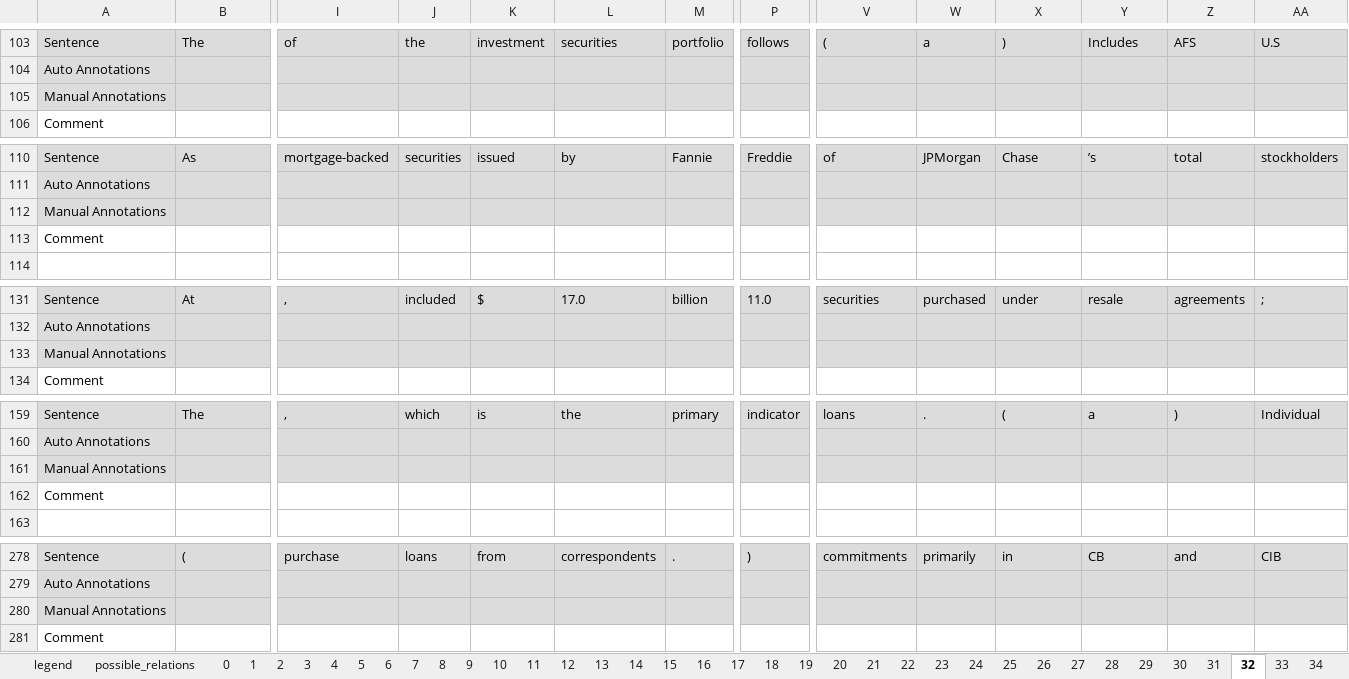
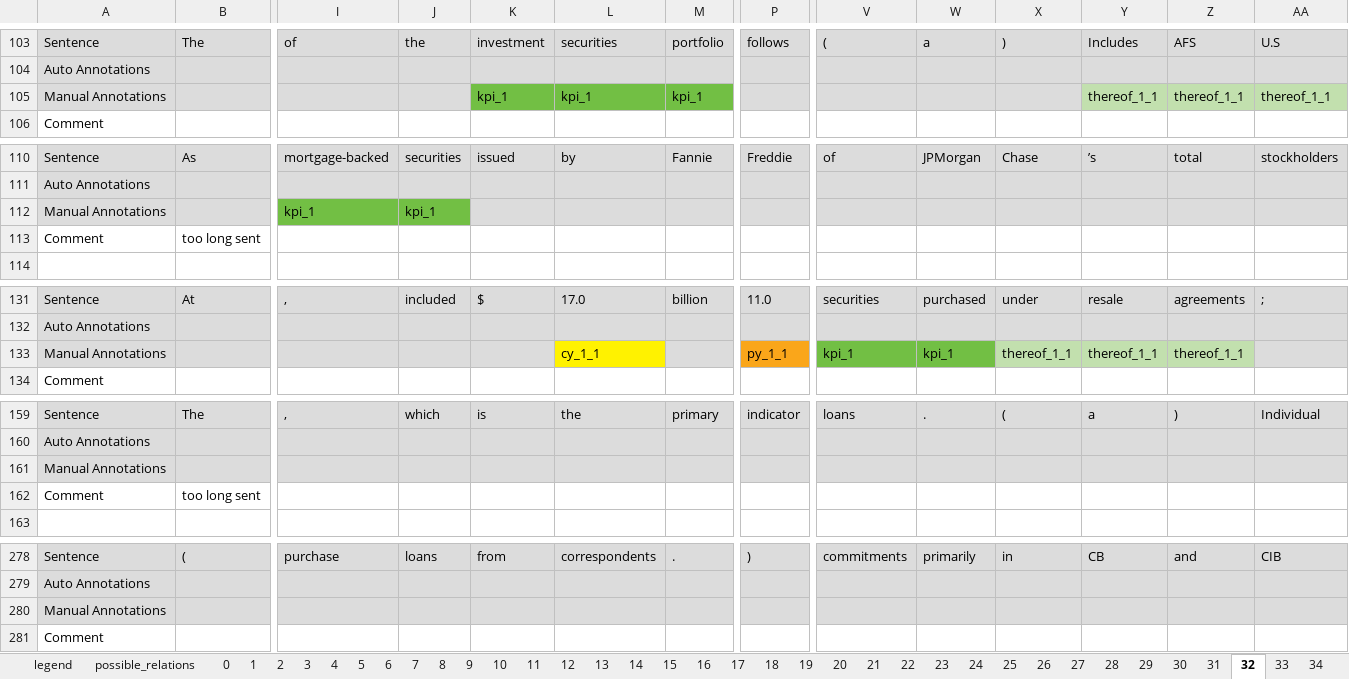
Before and after one commit to tobideusser/kpi-edgar, an Excel workbook: data/edgar_relation_annotations.xlsx, sheet 32, drawn as a sheet; only a part is shown, gaps mark what is left out; values as stored, in another font and other column widths than the file's, no borders; removed rows and columns are numbered as before the commit, all else as after; rows hold the shown columns only; the diff covers the shown part only; the diff names each change by its address in the sheet, - before the commit and + after, or states it on an @@ line.

```diff
--- a/data/edgar_relation_annotations.xlsx (sheet 32)
+++ b/data/edgar_relation_annotations.xlsx (sheet 32)
-row 105: Manual Annotations
+row 105: Manual Annotations |  |  |  | kpi_1 | kpi_1 | kpi_1 |  |  |  |  | thereof_1_1 | thereof_1_1 | thereof_1_1
-row 112: Manual Annotations
+row 112: Manual Annotations |  | kpi_1 | kpi_1
-B113: (empty)
+B113: too long sent
-row 133: Manual Annotations
+row 133: Manual Annotations |  |  |  |  | cy_1_1 |  | py_1_1 | kpi_1 | kpi_1 | thereof_1_1 | thereof_1_1 | thereof_1_1
-row 161: Manual Annotations
+row 161: Manual Annotations
-B162: (empty)
+B162: too long sent
-row 280: Manual Annotations
+row 280: Manual Annotations
```
Also changed, not shown: 37 added rows, 37 removed rows and 6 edited cells elsewhere in this sheet, sheet 29, sheet 39, sheet 37, sheet 30, sheet 34, sheet 35, 6 more sheets, 1 other file.
